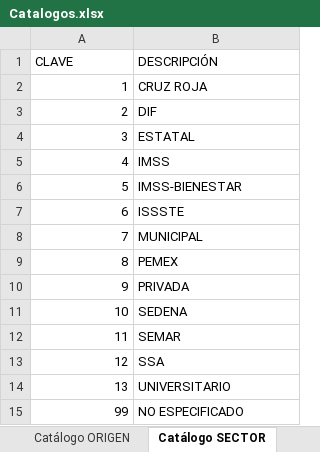
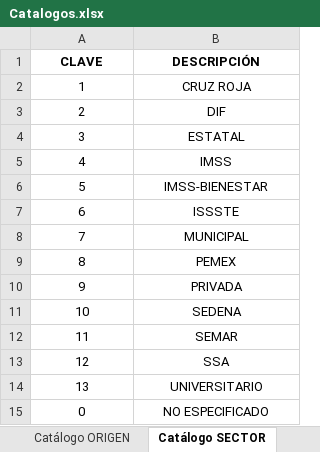
Before and after one commit to VesnaPivac/ML_COVID19-Mexico, an Excel workbook: references/processed/Catalogos.xlsx, sheet Catálogo SECTOR, drawn as a sheet; values as stored, in another font and other column widths than the file's, no borders; the diff names each change by its address in the sheet, - before the commit and + after, or states it on an @@ line.

```diff
--- a/references/processed/Catalogos.xlsx (sheet Catálogo SECTOR)
+++ b/references/processed/Catalogos.xlsx (sheet Catálogo SECTOR)
@@ A1:B1 alignment: left → center, bold: off → on @@
-A2:A15 alignment: right
+A2:A15 alignment: center
-B2:B15 alignment: left
+B2:B15 alignment: center
-A15 (CLAVE): 99
+A15 (CLAVE): 0
```
Also changed, not shown: sheet Catálogo CLASIFICACION_FINAL, sheet Catálogo RESULTADO_LAB, sheet Catálogo NACIONALIDAD, sheet Catálogo ORIGEN, sheet Catálogo SEXO, sheet Catálogo TIPO_PACIENTE, 1 more sheet, other sheet tabs.
